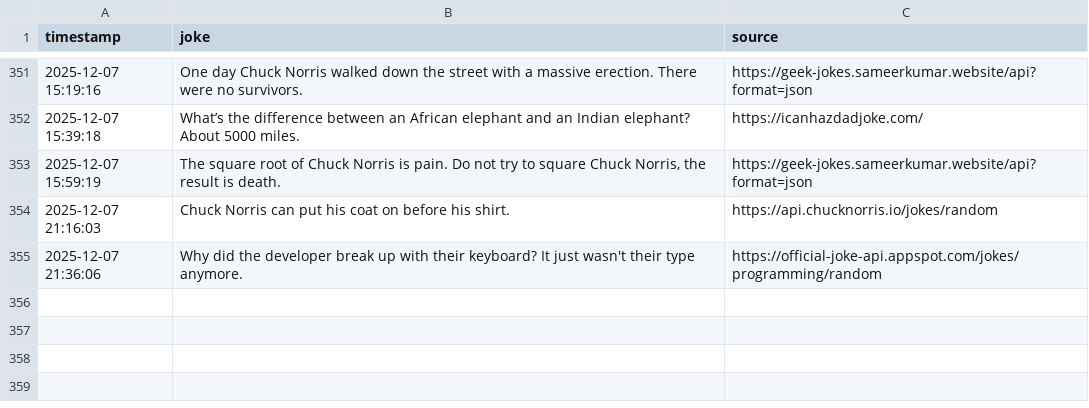
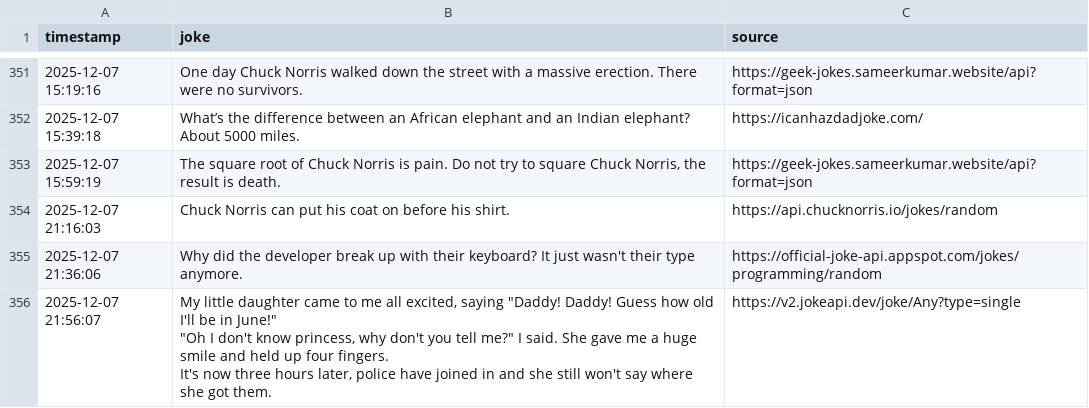
Before and after one commit to zik-uralov/daily-jokes, a CSV file: history.csv, drawn as a sheet; only a part is shown, gaps mark what is left out; ↵ is a line break in a cell; the diff names each change by its address in the sheet, - before the commit and + after, or states it on an @@ line.

Commit message:
New joke fetched at 2025-12-07 21:56:07
My little daughter came to me all excited, saying "Daddy! Daddy! Guess how old I'll be in June!"
"Oh I don't know princess, why don't you tell me?" I said. She gave me a huge smile and held up four fingers.
It's now three hours later, police have joined in and she still won't say where she got them.

Source: https://v2.jokeapi.dev/joke/Any?type=single

```diff
--- a/history.csv
+++ b/history.csv
+row 356: 2025-12-07 21:56:07 | My little daughter came to me all excited, saying "Daddy! Daddy! Guess how old I'll be in June!" ↵ "Oh I don't know princess, why don't you tell me?" I said. She gave me a huge smile and held up four fingers. ↵ It's now three hours later, police have joined in and she still won't say where she got them. | https://v2.jokeapi.dev/joke/Any?type=single
```
Also changed, not shown: 2 other files.
